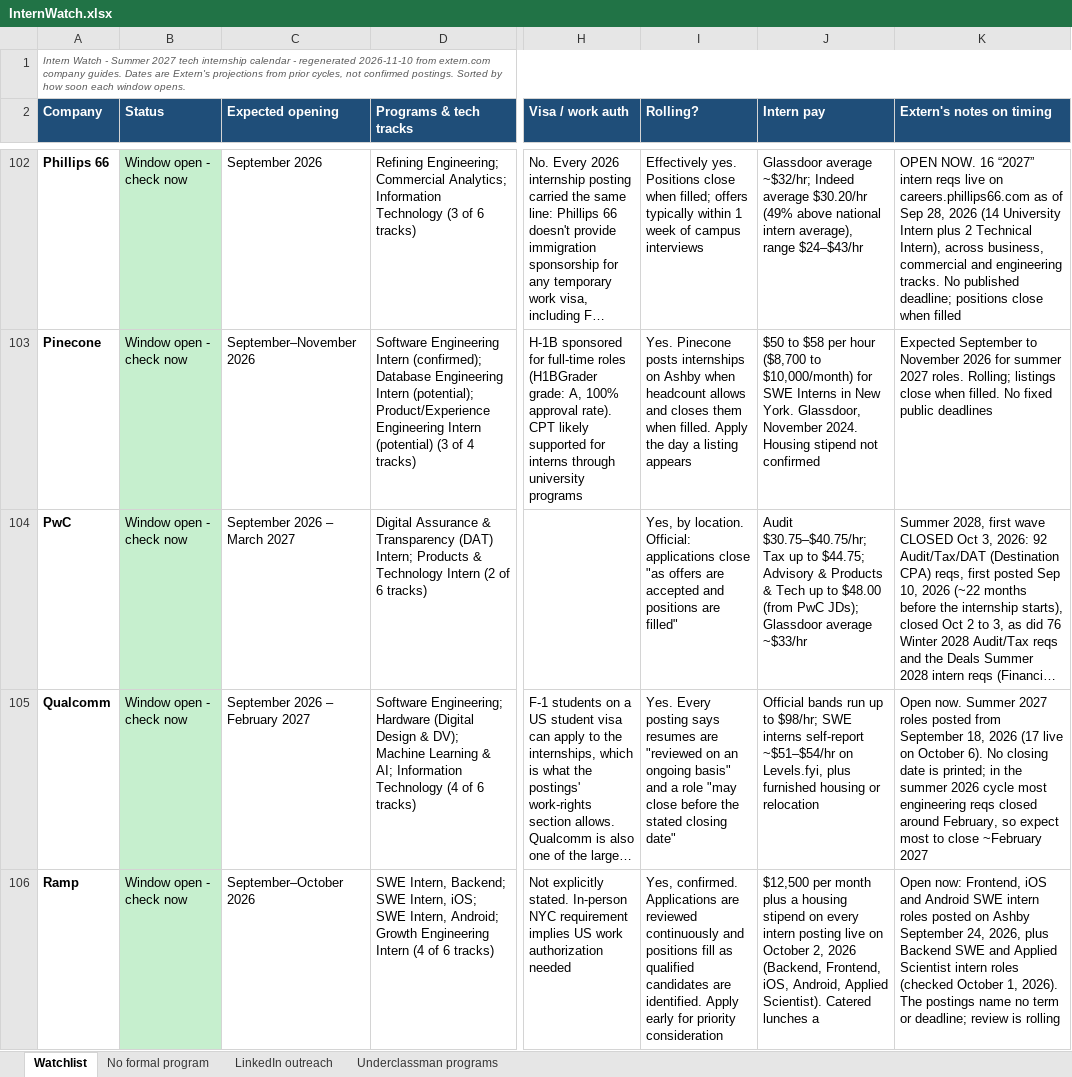
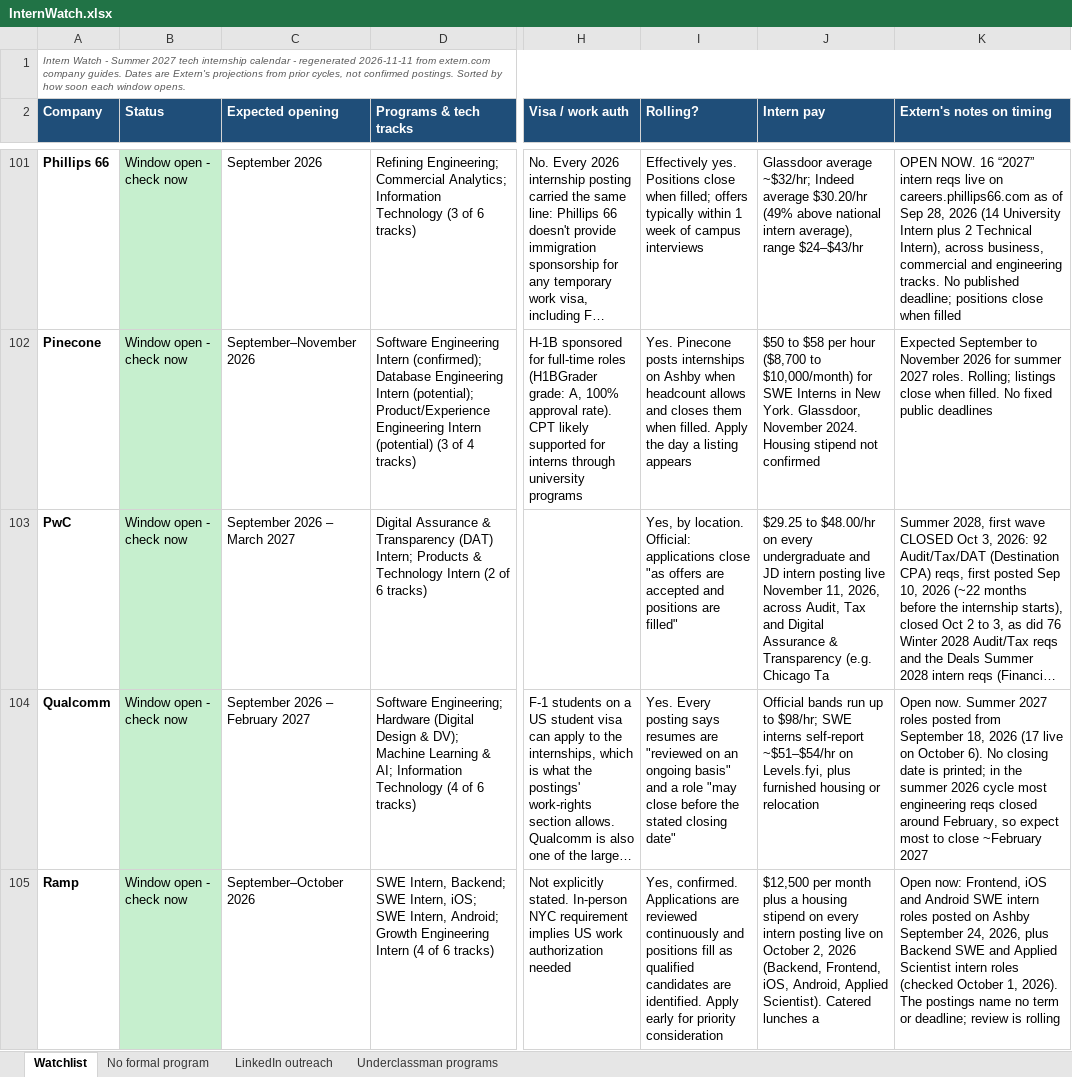
Before and after one commit to pranavrevuri/intern-watch, an Excel workbook: InternWatch.xlsx, sheet Watchlist, drawn as a sheet; only a part is shown, gaps mark what is left out; long unchanged cells end in …; values as stored, in another font and other column widths than the file's, no borders; addresses are those after the commit; the diff covers the shown part only; the diff names each change by its address in the sheet, - before the commit and + after, or states it on an @@ line.

```diff
--- a/InternWatch.xlsx (sheet Watchlist)
+++ b/InternWatch.xlsx (sheet Watchlist)
-A1 (Company): …- regenerated 2026-11-10 from extern.com…
+A1 (Company): …- regenerated 2026-11-11 from extern.com…
-J103 (Intern pay): Audit $30.75–$40.75/hr; Tax up to $44.75; Advisory & Products & Tech up to $48.00 (from PwC JDs); Glassdoor average ~$33/hr
+J103 (Intern pay): $29.25 to $48.00/hr on every undergraduate and JD intern posting live November 11, 2026, across Audit, Tax and Digital Assurance & Transparency (e.g. Chicago Ta
```
Also changed, not shown: 4 added rows, 4 removed rows and 29 edited cells elsewhere in this sheet, sheet LinkedIn outreach, sheet Underclassman programs, 1 other file.
